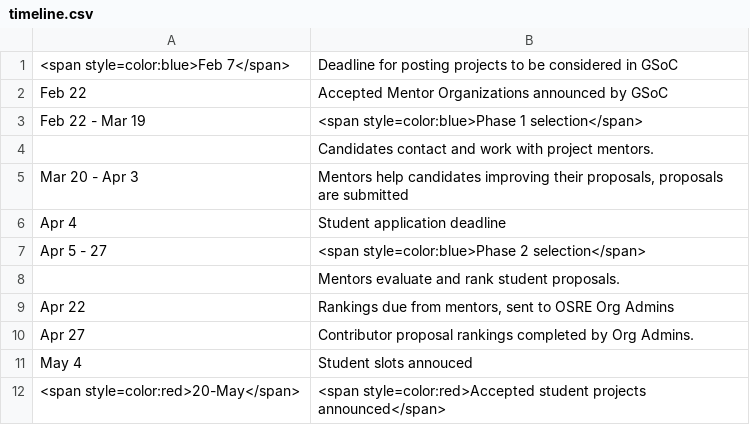
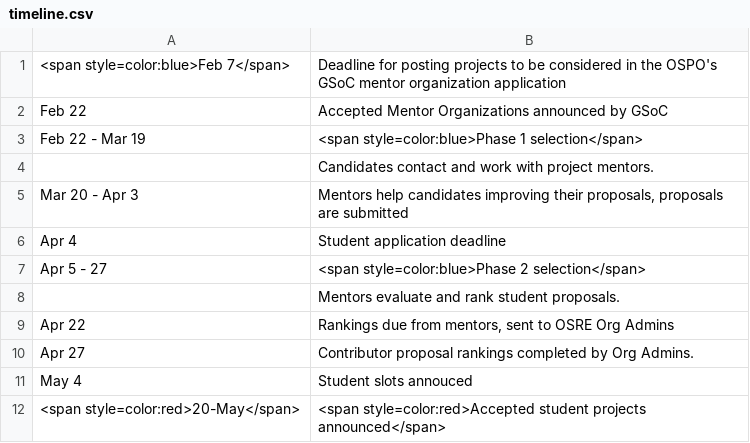
Before and after one commit to ucsc-ospo/ucsc-ospo.github.io, a CSV file: content/osre/timeline.csv, drawn as a sheet.

Commit message:
clarify timeline

```diff
--- a/content/osre/timeline.csv
+++ b/content/osre/timeline.csv
@@ -1,2 +1,2 @@
-<span style=color:blue>Feb 7</span>,Deadline for posting projects to be considered in GSoC
+<span style=color:blue>Feb 7</span>,Deadline for posting projects to be considered in the OSPO's GSoC mentor organization application
 Feb 22,Accepted Mentor Organizations announced by GSoC
```
